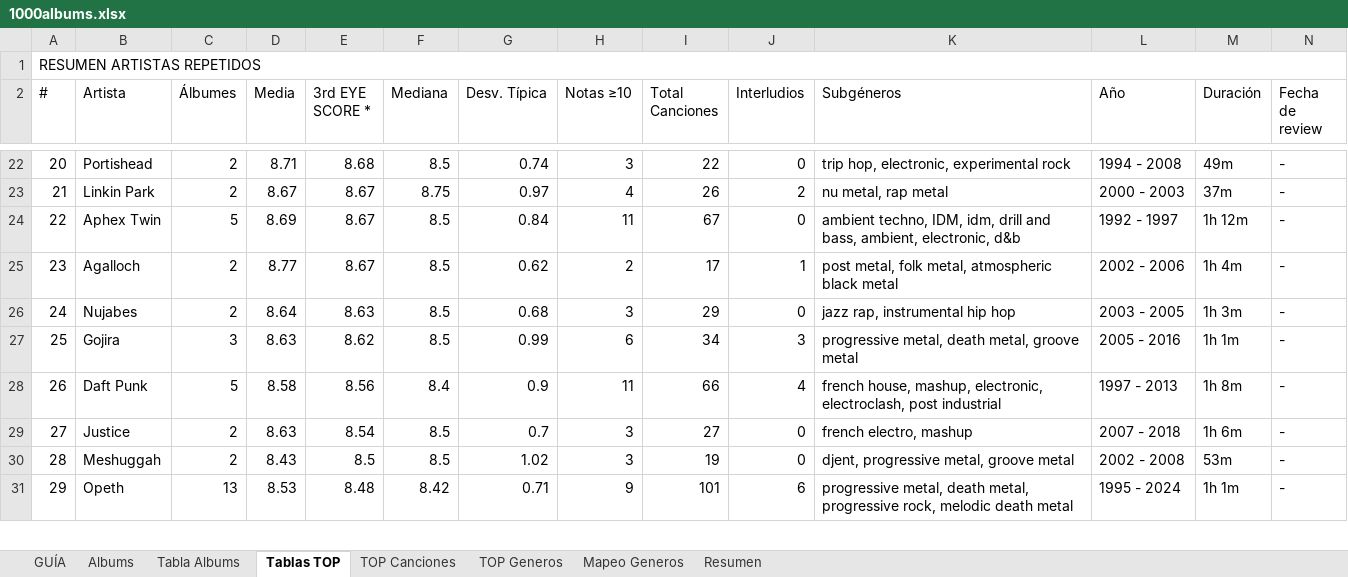
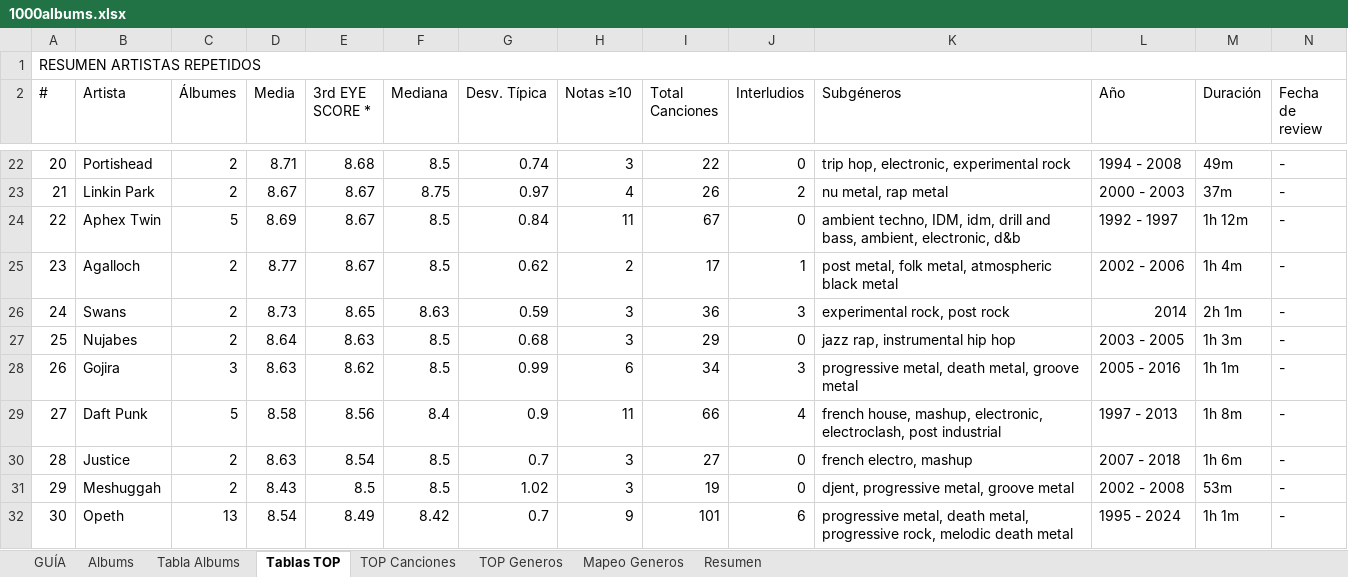
Before and after one commit to miguelrr11/top1000albums, an Excel workbook: 1000albums.xlsx, sheet Tablas TOP, drawn as a sheet; only a part is shown, gaps mark what is left out; values as stored, in another font and other column widths than the file's, no cell formats; addresses are those after the commit; the diff covers the shown part only; the diff names each change by its address in the sheet, - before the commit and + after, or states it on an @@ line.

```diff
--- a/1000albums.xlsx (sheet Tablas TOP)
+++ b/1000albums.xlsx (sheet Tablas TOP)
+row 26: 24 | Swans | 2 | 8.73 | 8.65 | 8.63 | 0.59 | 3 | 36 | 3 | experimental rock, post rock | 2014 | 2h 1m | -
-A27 (#): 24
+A27 (#): 25
-A28 (#): 25
+A28 (#): 26
-A29 (#): 26
+A29 (#): 27
-A30 (#): 27
+A30 (#): 28
-A31 (#): 28
+A31 (#): 29
-A32 (#): 29
+A32 (#): 30
-D32 (Media): 8.53
+D32 (Media): 8.54
-E32 (3rd EYE SCORE *): 8.48
+E32 (3rd EYE SCORE *): 8.49
-G32 (Desv. Típica): 0.71
+G32 (Desv. Típica): 0.7
```
Also changed, not shown: 3 added rows, 3 removed rows, 5 moved rows and 9 edited cells elsewhere in this sheet, sheet Resumen, sheet Tabla Albums, sheet TOP Generos, sheet Albums, sheet TOP Canciones, cell formats.
